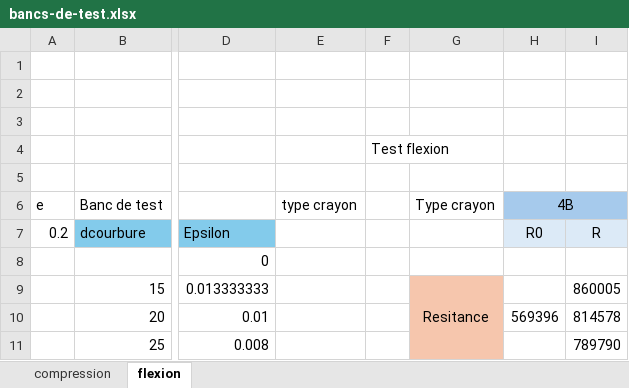
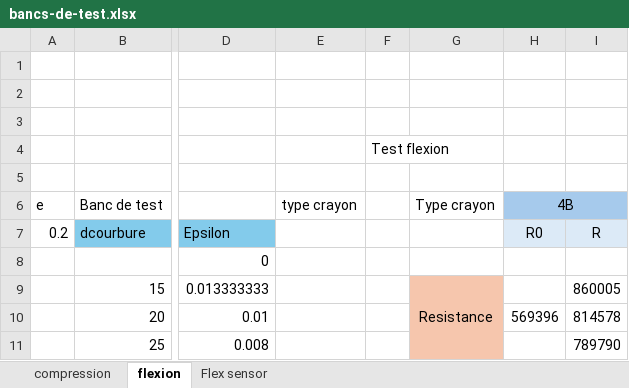
Before and after one commit to MOSH-Insa-Toulouse/2025-2026-4GP-ZoeNonon-LouiseLammertyn-JilSaintMartin, an Excel workbook: 6.Banc de tests/bancs-de-test.xlsx, sheet flexion, drawn as a sheet; only a part is shown, gaps mark what is left out; values as stored, in another font and other column widths than the file's, no borders; charts and pictures not drawn; the diff names each change by its address in the sheet, - before the commit and + after, or states it on an @@ line.

```diff
--- a/6.Banc de tests/bancs-de-test.xlsx (sheet flexion)
+++ b/6.Banc de tests/bancs-de-test.xlsx (sheet flexion)
+sheet tab: Flex sensor
-G9: Resitance
+G9: Resistance
```
Also changed, not shown: charts or pictures, 10 other files.
